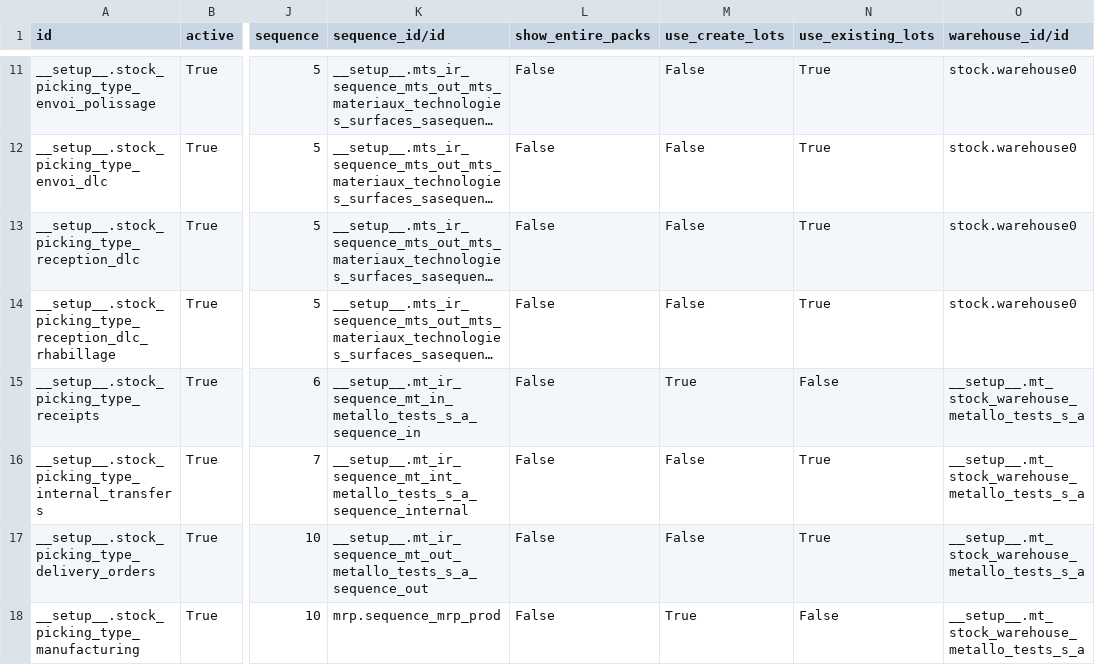
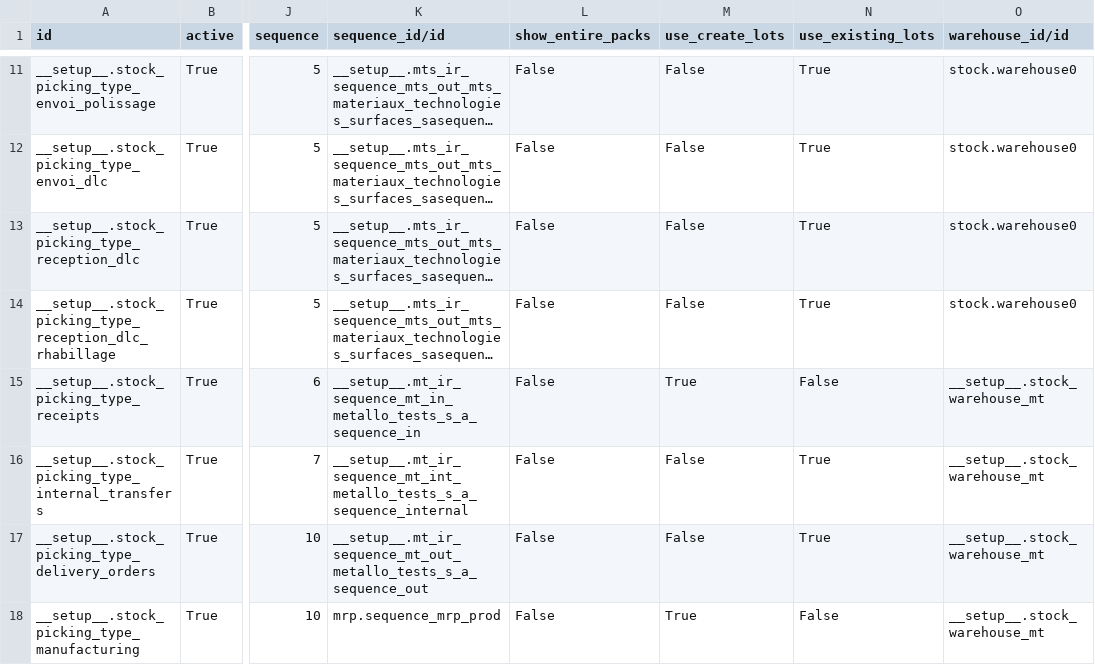
Before and after one commit to yankinmax/web, a CSV file: odoo/data/install/generated/stock.picking.type.csv, drawn as a sheet; only a part is shown, gaps mark what is left out; long unchanged cells end in …; the diff names each change by its address in the sheet, - before the commit and + after, or states it on an @@ line.

```diff
--- a/odoo/data/install/generated/stock.picking.type.csv
+++ b/odoo/data/install/generated/stock.picking.type.csv
-O15:O18 (warehouse_id/id): __setup__.mt_stock_warehouse_metallo_tests_s_a
+O15:O18 (warehouse_id/id): __setup__.stock_warehouse_mt
```
Also changed, not shown: odoo/data/install/generated/stock.location.csv, odoo/data/install/generated/stock.location.route.csv, 2 other files.
